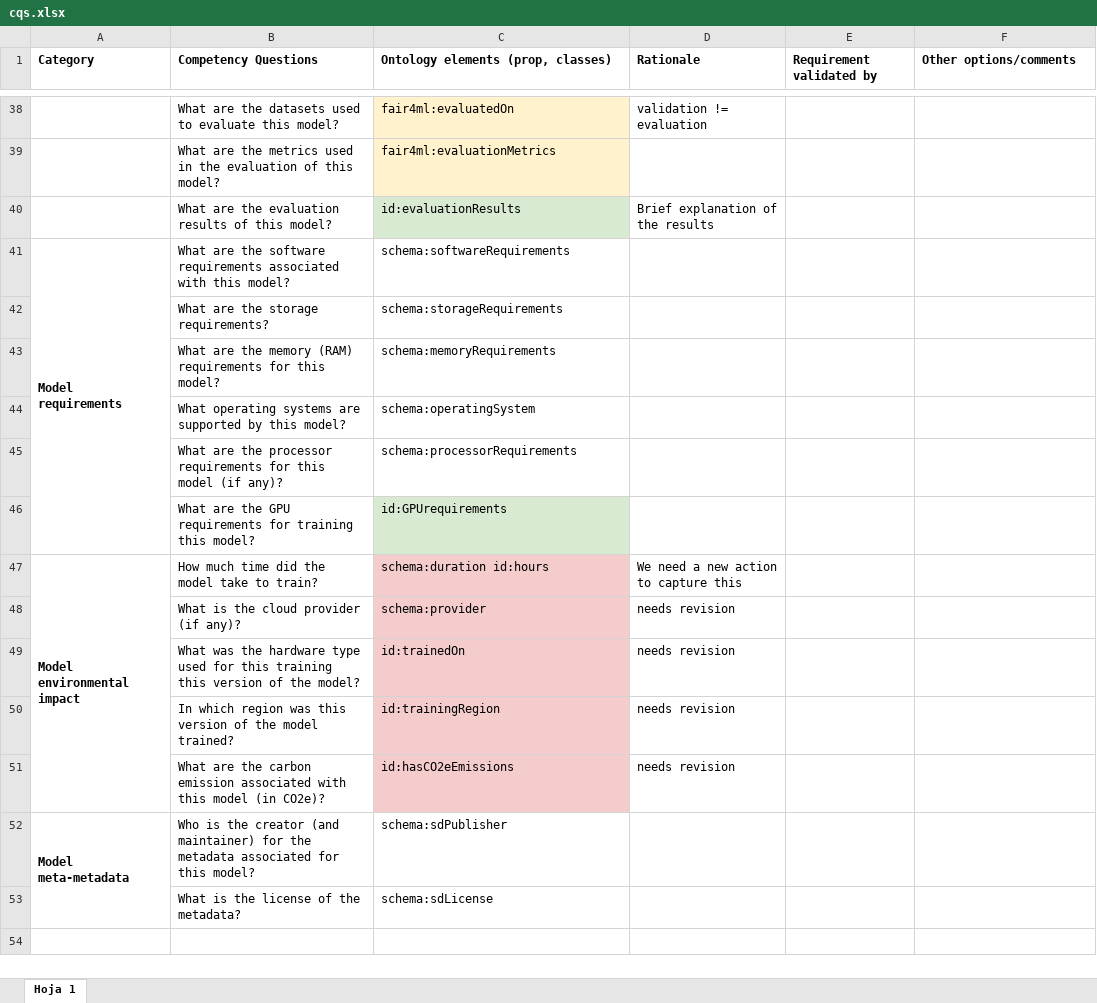
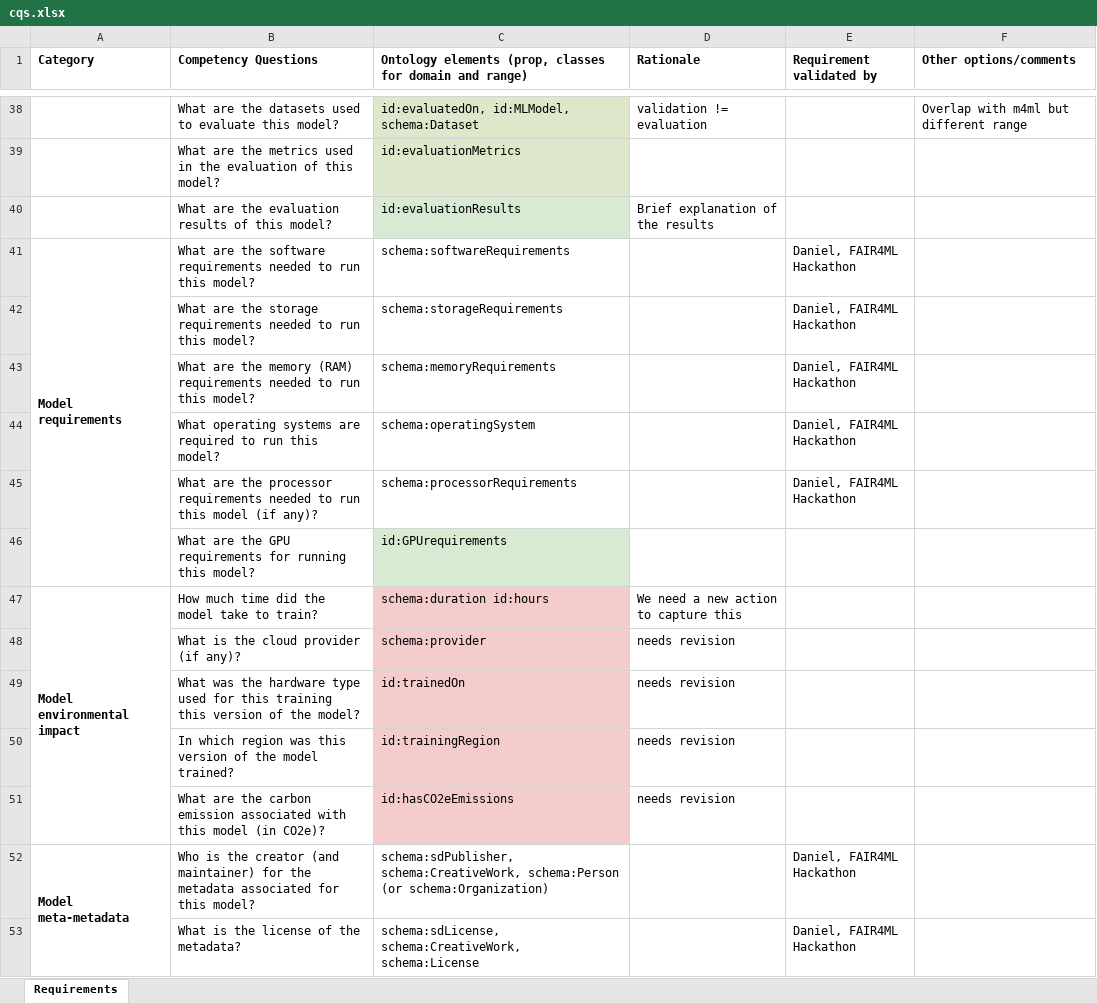
Before and after one commit to oeg-upm/inesdata-ml-schema, an Excel workbook: requirements/cqs.xlsx, sheet Requirements, drawn as a sheet; only a part is shown, gaps mark what is left out; values as stored, in another font and other column widths than the file's, no borders; charts and pictures not drawn; removed rows and columns are numbered as before the commit, all else as after; the diff covers the shown part only; the diff names each change by its address in the sheet, - before the commit and + after, or states it on an @@ line.

Commit message:
refined requirements, domains, ranges

```diff
--- a/requirements/cqs.xlsx (sheet Requirements)
+++ b/requirements/cqs.xlsx (sheet Requirements)
-sheet tab: Hoja 1
+sheet tab: Requirements
-C1: Ontology elements (prop, classes)
+C1: Ontology elements (prop, classes for domain and range)
-C38:C39 fill: #FFF2CC
+C38:C39 fill: #DDE8CB
-C38: fair4ml:evaluatedOn
+C38: id:evaluatedOn, id:MLModel, schema:Dataset
-F38 (Other options/comments): (empty)
+F38 (Other options/comments): Overlap with m4ml but different range
-C39: fair4ml:evaluationMetrics
+C39: id:evaluationMetrics
-B41 (Competency Questions): …software requirements associated with this model?
+B41 (Competency Questions): …software requirements needed to run this model?
-E41 (Requirement validated by): (empty)
+E41 (Requirement validated by): Daniel, FAIR4ML Hackathon
-row 42:  | What are the storage requirements? | schema:storageRequirements
+row 42:  | What are the storage requirements needed to run this model? | schema:storageRequirements |  | Daniel, FAIR4ML Hackathon
-B43 (Competency Questions): …(RAM) requirements for this model?
+B43 (Competency Questions): …(RAM) requirements needed to run this model?
-E43:E45 (Requirement validated by): (empty)
+E43:E45 (Requirement validated by): Daniel, FAIR4ML Hackathon
-B44 (Competency Questions): …systems are supported by this model?
+B44 (Competency Questions): …systems are required to run this model?
-B45 (Competency Questions): …processor requirements for this model…
+B45 (Competency Questions): …processor requirements needed to run this model…
-B46 (Competency Questions): …requirements for training this model?
+B46 (Competency Questions): …requirements for running this model?
-C52: schema:sdPublisher
+C52: schema:sdPublisher, schema:CreativeWork, schema:Person (or schema:Organization)
-E52:E53 (Requirement validated by): (empty)
+E52:E53 (Requirement validated by): Daniel, FAIR4ML Hackathon
-C53: schema:sdLicense
+C53: schema:sdLicense, schema:CreativeWork, schema:License
```
Also changed, not shown: 4 added rows, 4 removed rows, 59 edited cells and cell formats elsewhere in this sheet, charts or pictures.
